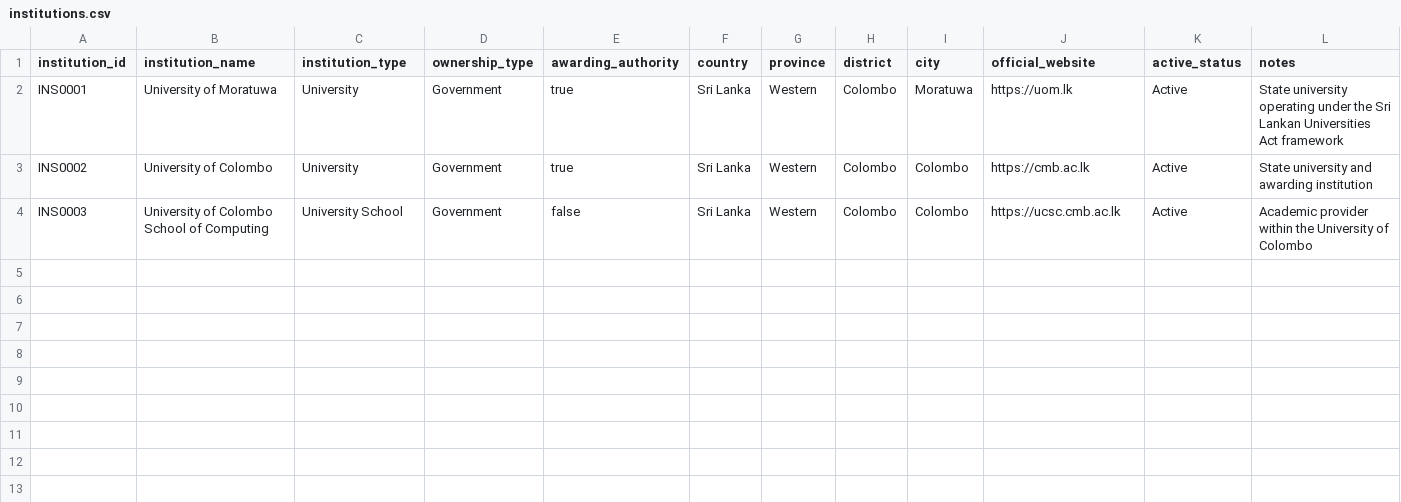
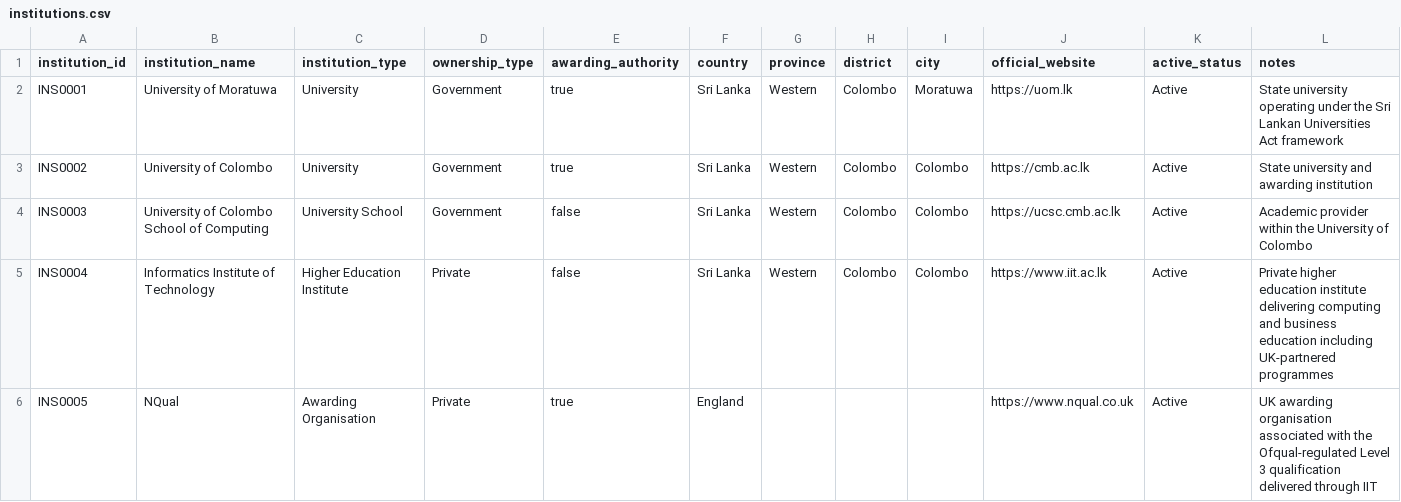
Before and after one commit to oshem-kanakarathna/WiseLanka, a CSV file: data/reference/institutions.csv, drawn as a sheet.

```diff
--- a/data/reference/institutions.csv
+++ b/data/reference/institutions.csv
@@ -4 +4,3 @@ INS0002,University of Colombo,University,Government,true,Sri Lanka,Western,Colom
 INS0003,University of Colombo School of Computing,University School,Government,false,Sri Lanka,Western,Colombo,Colombo,https://ucsc.cmb.ac.lk,Active,Academic provider within the University of Colombo
+INS0004,Informatics Institute of Technology,Higher Education Institute,Private,false,Sri Lanka,Western,Colombo,Colombo,https://www.iit.ac.lk,Active,Private higher education institute delivering computing and business education including UK-partnered programmes
+INS0005,NQual,Awarding Organisation,Private,true,England,,,,https://www.nqual.co.uk,Active,UK awarding organisation associated with the Ofqual-regulated Level 3 qualification delivered through IIT
```
Also changed, not shown: data/metadata/evidence_sources.csv, data/metadata/recognition_records.csv, 6 other files.
